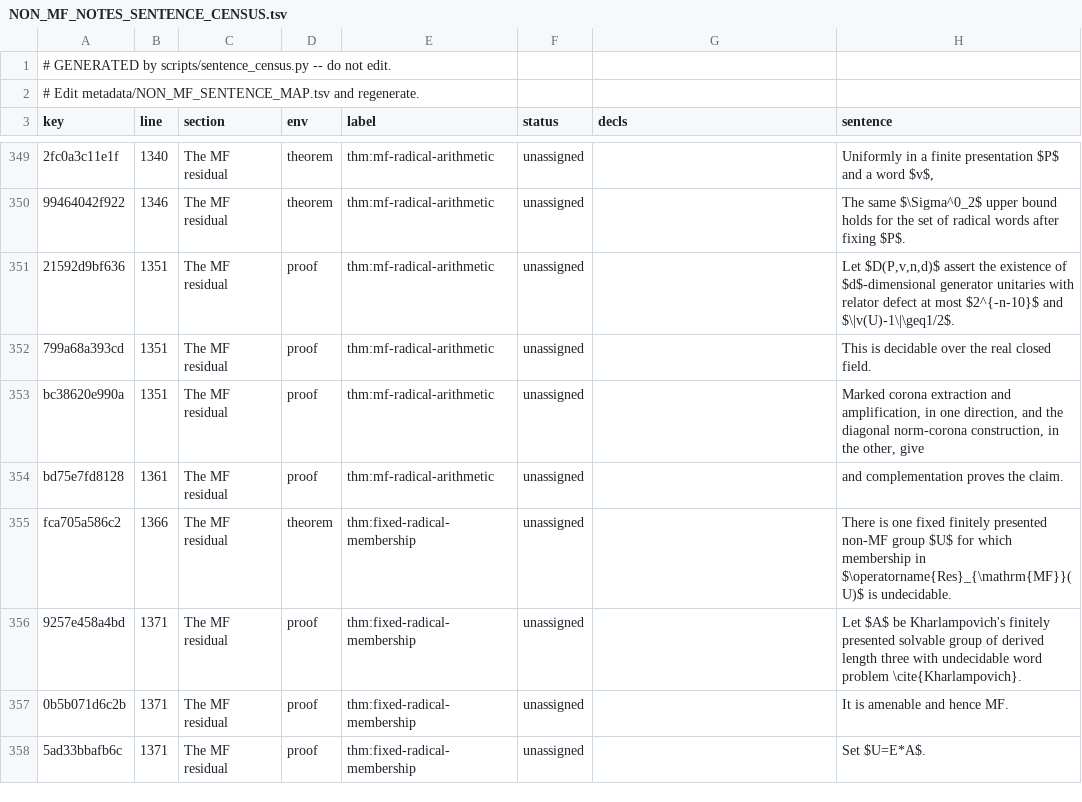
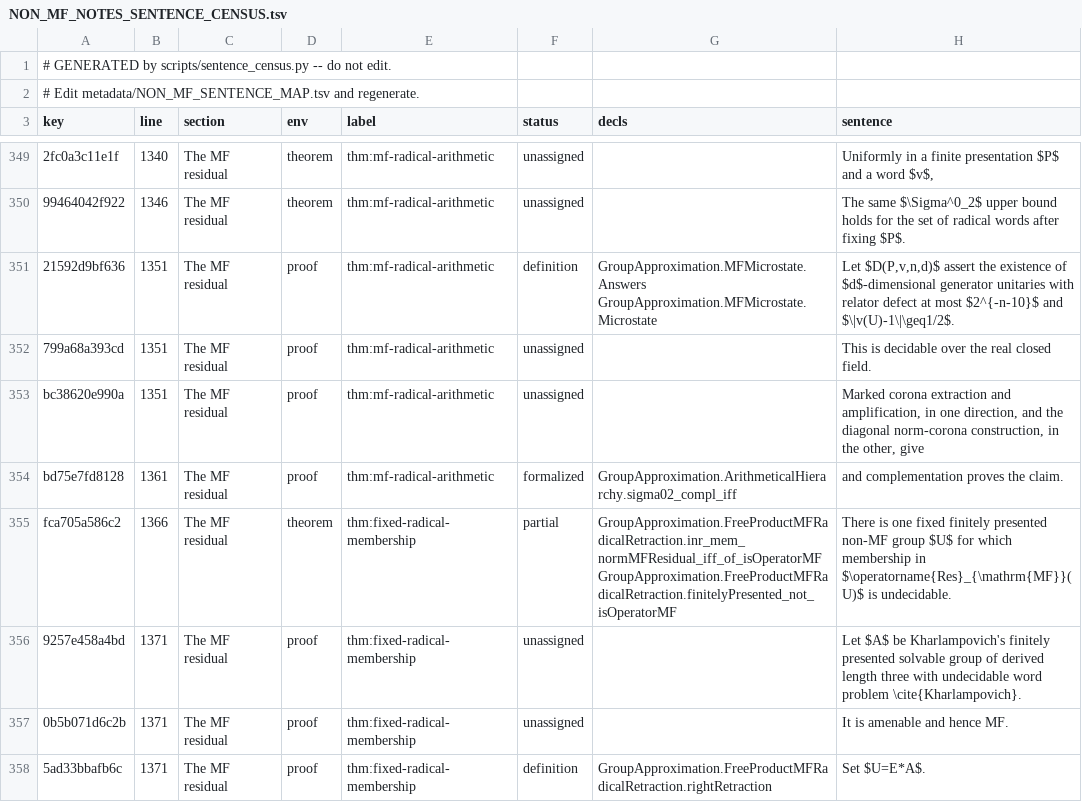
Before and after one commit to SauersML/group-approximation, a TSV file: metadata/NON_MF_NOTES_SENTENCE_CENSUS.tsv, drawn as a sheet; only a part is shown, gaps mark what is left out; the diff covers the shown part only; the diff names each change by its address in the sheet, - before the commit and + after, or states it on an @@ line.

```diff
--- a/metadata/NON_MF_NOTES_SENTENCE_CENSUS.tsv
+++ b/metadata/NON_MF_NOTES_SENTENCE_CENSUS.tsv
-F351 (status): unassigned
+F351 (status): definition
-G351 (decls): (empty)
+G351 (decls): GroupApproximation.MFMicrostate.Answers GroupApproximation.MFMicrostate.Microstate
-F354 (status): unassigned
+F354 (status): formalized
-G354 (decls): (empty)
+G354 (decls): GroupApproximation.ArithmeticalHierarchy.sigma02_compl_iff
-F355 (status): unassigned
+F355 (status): partial
-G355 (decls): (empty)
+G355 (decls): GroupApproximation.FreeProductMFRadicalRetraction.inr_mem_normMFResidual_iff_of_isOperatorMF GroupApproximation.FreeProductMFRadicalRetraction.finitelyPresented_not_isOperatorMF
-F358 (status): unassigned
+F358 (status): definition
-G358 (decls): (empty)
+G358 (decls): GroupApproximation.FreeProductMFRadicalRetraction.rightRetraction
```
Also changed, not shown: 108 edited cells elsewhere in this file, 5 other files.
